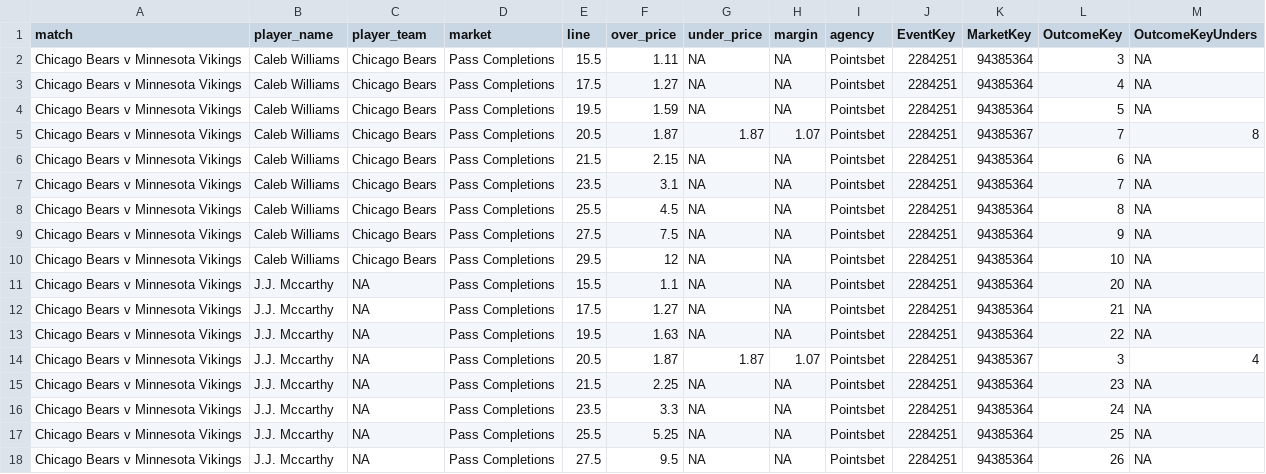
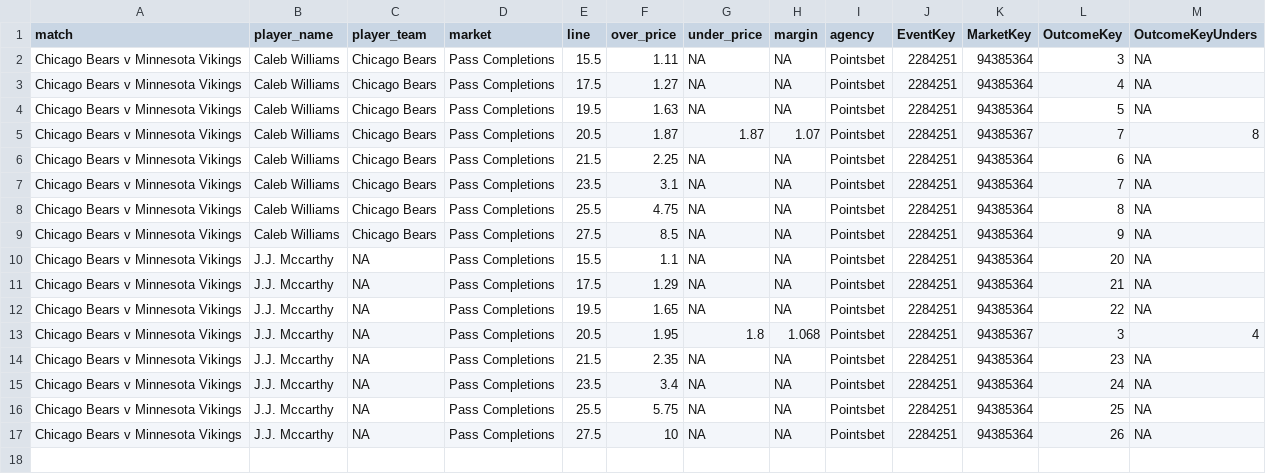
Before and after one commit to jamesbrown1417/NFL, a CSV file: Data/scraped_odds/pointsbet_passing_completions.csv, drawn as a sheet.

```diff
--- a/Data/scraped_odds/pointsbet_passing_completions.csv
+++ b/Data/scraped_odds/pointsbet_passing_completions.csv
@@ -3,16 +3,15 @@ Chicago Bears v Minnesota Vikings,Caleb Williams,Chicago Bears,Pass Completions,
 Chicago Bears v Minnesota Vikings,Caleb Williams,Chicago Bears,Pass Completions,17.5,1.27,NA,NA,Pointsbet,2284251,94385364,4,NA
-Chicago Bears v Minnesota Vikings,Caleb Williams,Chicago Bears,Pass Completions,19.5,1.59,NA,NA,Pointsbet,2284251,94385364,5,NA
+Chicago Bears v Minnesota Vikings,Caleb Williams,Chicago Bears,Pass Completions,19.5,1.63,NA,NA,Pointsbet,2284251,94385364,5,NA
 Chicago Bears v Minnesota Vikings,Caleb Williams,Chicago Bears,Pass Completions,20.5,1.87,1.87,1.07,Pointsbet,2284251,94385367,7,8
-Chicago Bears v Minnesota Vikings,Caleb Williams,Chicago Bears,Pass Completions,21.5,2.15,NA,NA,Pointsbet,2284251,94385364,6,NA
+Chicago Bears v Minnesota Vikings,Caleb Williams,Chicago Bears,Pass Completions,21.5,2.25,NA,NA,Pointsbet,2284251,94385364,6,NA
 Chicago Bears v Minnesota Vikings,Caleb Williams,Chicago Bears,Pass Completions,23.5,3.1,NA,NA,Pointsbet,2284251,94385364,7,NA
-Chicago Bears v Minnesota Vikings,Caleb Williams,Chicago Bears,Pass Completions,25.5,4.5,NA,NA,Pointsbet,2284251,94385364,8,NA
-Chicago Bears v Minnesota Vikings,Caleb Williams,Chicago Bears,Pass Completions,27.5,7.5,NA,NA,Pointsbet,2284251,94385364,9,NA
-Chicago Bears v Minnesota Vikings,Caleb Williams,Chicago Bears,Pass Completions,29.5,12,NA,NA,Pointsbet,2284251,94385364,10,NA
+Chicago Bears v Minnesota Vikings,Caleb Williams,Chicago Bears,Pass Completions,25.5,4.75,NA,NA,Pointsbet,2284251,94385364,8,NA
+Chicago Bears v Minnesota Vikings,Caleb Williams,Chicago Bears,Pass Completions,27.5,8.5,NA,NA,Pointsbet,2284251,94385364,9,NA
 Chicago Bears v Minnesota Vikings,J.J. Mccarthy,NA,Pass Completions,15.5,1.1,NA,NA,Pointsbet,2284251,94385364,20,NA
-Chicago Bears v Minnesota Vikings,J.J. Mccarthy,NA,Pass Completions,17.5,1.27,NA,NA,Pointsbet,2284251,94385364,21,NA
-Chicago Bears v Minnesota Vikings,J.J. Mccarthy,NA,Pass Completions,19.5,1.63,NA,NA,Pointsbet,2284251,94385364,22,NA
-Chicago Bears v Minnesota Vikings,J.J. Mccarthy,NA,Pass Completions,20.5,1.87,1.87,1.07,Pointsbet,2284251,94385367,3,4
-Chicago Bears v Minnesota Vikings,J.J. Mccarthy,NA,Pass Completions,21.5,2.25,NA,NA,Pointsbet,2284251,94385364,23,NA
-Chicago Bears v Minnesota Vikings,J.J. Mccarthy,NA,Pass Completions,23.5,3.3,NA,NA,Pointsbet,2284251,94385364,24,NA
-Chicago Bears v Minnesota Vikings,J.J. Mccarthy,NA,Pass Completions,25.5,5.25,NA,NA,Pointsbet,2284251,94385364,25,NA
-Chicago Bears v Minnesota Vikings,J.J. Mccarthy,NA,Pass Completions,27.5,9.5,NA,NA,Pointsbet,2284251,94385364,26,NA
+Chicago Bears v Minnesota Vikings,J.J. Mccarthy,NA,Pass Completions,17.5,1.29,NA,NA,Pointsbet,2284251,94385364,21,NA
+Chicago Bears v Minnesota Vikings,J.J. Mccarthy,NA,Pass Completions,19.5,1.65,NA,NA,Pointsbet,2284251,94385364,22,NA
+Chicago Bears v Minnesota Vikings,J.J. Mccarthy,NA,Pass Completions,20.5,1.95,1.8,1.068,Pointsbet,2284251,94385367,3,4
+Chicago Bears v Minnesota Vikings,J.J. Mccarthy,NA,Pass Completions,21.5,2.35,NA,NA,Pointsbet,2284251,94385364,23,NA
+Chicago Bears v Minnesota Vikings,J.J. Mccarthy,NA,Pass Completions,23.5,3.4,NA,NA,Pointsbet,2284251,94385364,24,NA
+Chicago Bears v Minnesota Vikings,J.J. Mccarthy,NA,Pass Completions,25.5,5.75,NA,NA,Pointsbet,2284251,94385364,25,NA
+Chicago Bears v Minnesota Vikings,J.J. Mccarthy,NA,Pass Completions,27.5,10,NA,NA,Pointsbet,2284251,94385364,26,NA
```
Also changed, not shown: Data/scraped_odds/pointsbet_passing_tds.csv, Data/scraped_odds/pointsbet_rushing_attempts.csv, 57 other files.
